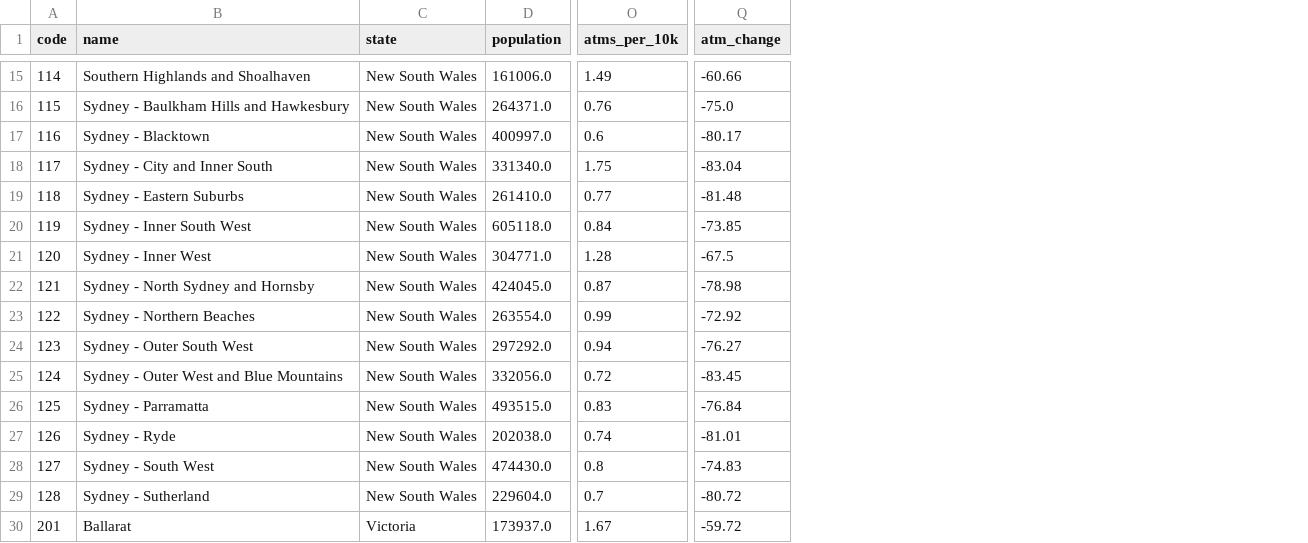
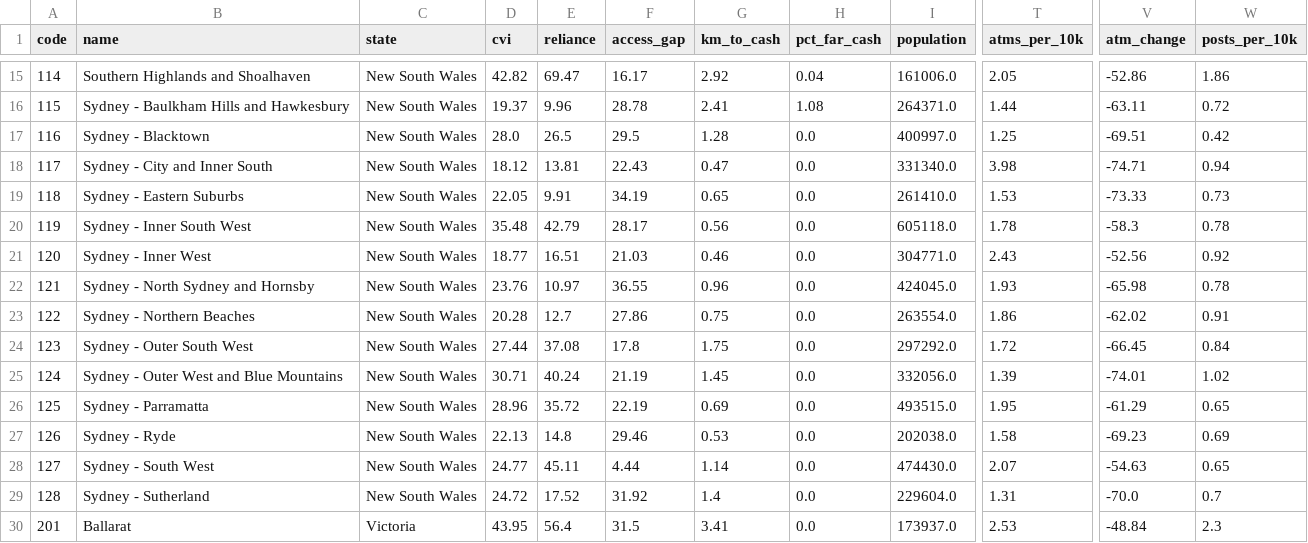
Before and after one commit to angelinabruno/banknote-dashboard, a CSV file: data/clean/regions.csv, drawn as a sheet; only a part is shown, gaps mark what is left out; addresses are those after the commit; the diff covers the shown part only; the diff names each change by its address in the sheet, - before the commit and + after, or states it on an @@ line.

```diff
--- a/data/clean/regions.csv
+++ b/data/clean/regions.csv
+column D (cvi), rows 15-30: 42.82 | 19.37 | 28.0 | 18.12 | 22.05 | 35.48 | 18.77 | 23.76 | 20.28 | 27.44 | 30.71 | 28.96 | 22.13 | 24.77 | 24.72 | 43.95
+column E (reliance), rows 15-30: 69.47 | 9.96 | 26.5 | 13.81 | 9.91 | 42.79 | 16.51 | 10.97 | 12.7 | 37.08 | 40.24 | 35.72 | 14.8 | 45.11 | 17.52 | 56.4
+column F (access_gap), rows 15-30: 16.17 | 28.78 | 29.5 | 22.43 | 34.19 | 28.17 | 21.03 | 36.55 | 27.86 | 17.8 | 21.19 | 22.19 | 29.46 | 4.44 | 31.92 | 31.5
+column G (km_to_cash), rows 15-30: 2.92 | 2.41 | 1.28 | 0.47 | 0.65 | 0.56 | 0.46 | 0.96 | 0.75 | 1.75 | 1.45 | 0.69 | 0.53 | 1.14 | 1.4 | 3.41
+column H (pct_far_cash), rows 15-30: 0.04 | 1.08 | 0.0 | 0.0 | 0.0 | 0.0 | 0.0 | 0.0 | 0.0 | 0.0 | 0.0 | 0.0 | 0.0 | 0.0 | 0.0 | 0.0
+column W (posts_per_10k), rows 15-30: 1.86 | 0.72 | 0.42 | 0.94 | 0.73 | 0.78 | 0.92 | 0.78 | 0.91 | 0.84 | 1.02 | 0.65 | 0.69 | 0.65 | 0.7 | 2.3
-T15 (atms_per_10k): 1.49
+T15 (atms_per_10k): 2.05
-V15 (atm_change): -60.66
+V15 (atm_change): -52.86
-T16 (atms_per_10k): 0.76
+T16 (atms_per_10k): 1.44
-V16 (atm_change): -75.0
+V16 (atm_change): -63.11
-T17 (atms_per_10k): 0.6
+T17 (atms_per_10k): 1.25
-V17 (atm_change): -80.17
+V17 (atm_change): -69.51
-T18 (atms_per_10k): 1.75
+T18 (atms_per_10k): 3.98
-V18 (atm_change): -83.04
+V18 (atm_change): -74.71
-T19 (atms_per_10k): 0.77
+T19 (atms_per_10k): 1.53
-V19 (atm_change): -81.48
+V19 (atm_change): -73.33
-T20 (atms_per_10k): 0.84
+T20 (atms_per_10k): 1.78
-V20 (atm_change): -73.85
+V20 (atm_change): -58.3
-T21 (atms_per_10k): 1.28
+T21 (atms_per_10k): 2.43
-V21 (atm_change): -67.5
+V21 (atm_change): -52.56
-T22 (atms_per_10k): 0.87
+T22 (atms_per_10k): 1.93
-V22 (atm_change): -78.98
+V22 (atm_change): -65.98
-T23 (atms_per_10k): 0.99
+T23 (atms_per_10k): 1.86
-V23 (atm_change): -72.92
+V23 (atm_change): -62.02
-T24 (atms_per_10k): 0.94
+T24 (atms_per_10k): 1.72
-V24 (atm_change): -76.27
+V24 (atm_change): -66.45
-T25 (atms_per_10k): 0.72
+T25 (atms_per_10k): 1.39
-V25 (atm_change): -83.45
+V25 (atm_change): -74.01
-T26 (atms_per_10k): 0.83
+T26 (atms_per_10k): 1.95
-V26 (atm_change): -76.84
+V26 (atm_change): -61.29
-T27 (atms_per_10k): 0.74
+T27 (atms_per_10k): 1.58
-V27 (atm_change): -81.01
+V27 (atm_change): -69.23
-T28 (atms_per_10k): 0.8
+T28 (atms_per_10k): 2.07
-V28 (atm_change): -74.83
+V28 (atm_change): -54.63
-T29 (atms_per_10k): 0.7
+T29 (atms_per_10k): 1.31
-V29 (atm_change): -80.72
+V29 (atm_change): -70.0
-T30 (atms_per_10k): 1.67
+T30 (atms_per_10k): 2.53
-V30 (atm_change): -59.72
+V30 (atm_change): -48.84
```
Also changed, not shown: 143 edited cells elsewhere in this file, data/clean/apra_points_of_presence_national.csv, 19 other files.
